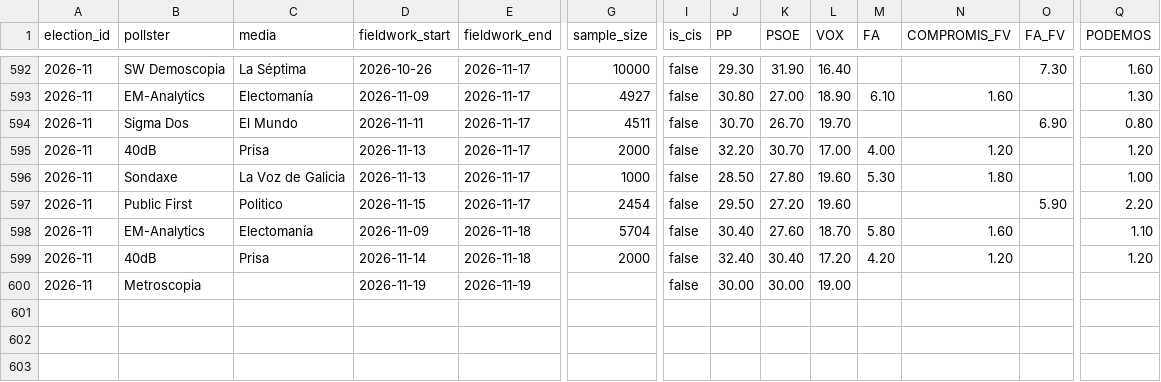
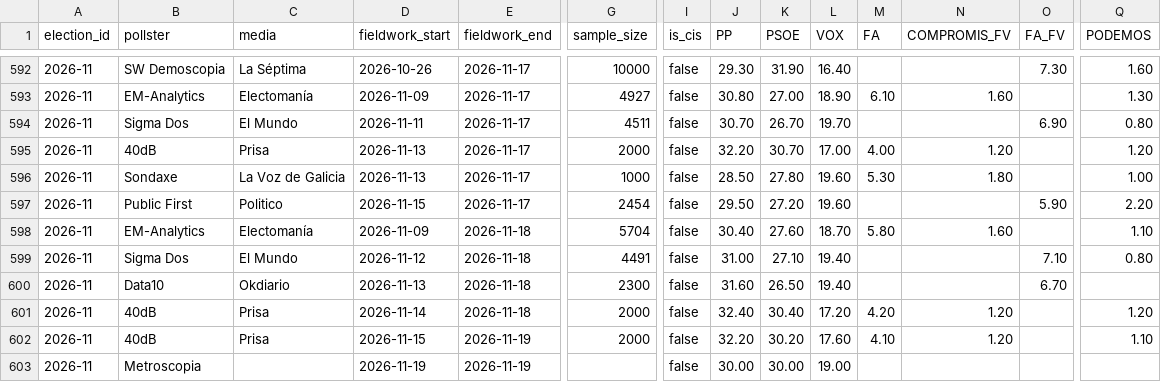
Before and after one commit to rmedranollamas/elecciones, a CSV file: data/polls/national_2026.csv, drawn as a sheet; only a part is shown, gaps mark what is left out; rows hold the shown columns only; the diff names each change by its address in the sheet, - before the commit and + after, or states it on an @@ line.

```diff
--- a/data/polls/national_2026.csv
+++ b/data/polls/national_2026.csv
+row 599: 2026-11 | Sigma Dos | El Mundo | 2026-11-12 | 2026-11-18 | 4491 | false | 31.00 | 27.10 | 19.40 |  |  | 7.10 | 0.80
+row 600: 2026-11 | Data10 | Okdiario | 2026-11-13 | 2026-11-18 | 2300 | false | 31.60 | 26.50 | 19.40 |  |  | 6.70
+row 602: 2026-11 | 40dB | Prisa | 2026-11-15 | 2026-11-19 | 2000 | false | 32.20 | 30.20 | 17.60 | 4.10 | 1.20 |  | 1.10
```
Also changed, not shown: data/outputs/pollster_ratings.csv, data/polls/cis_3584_provincial.csv, 3 other files.
